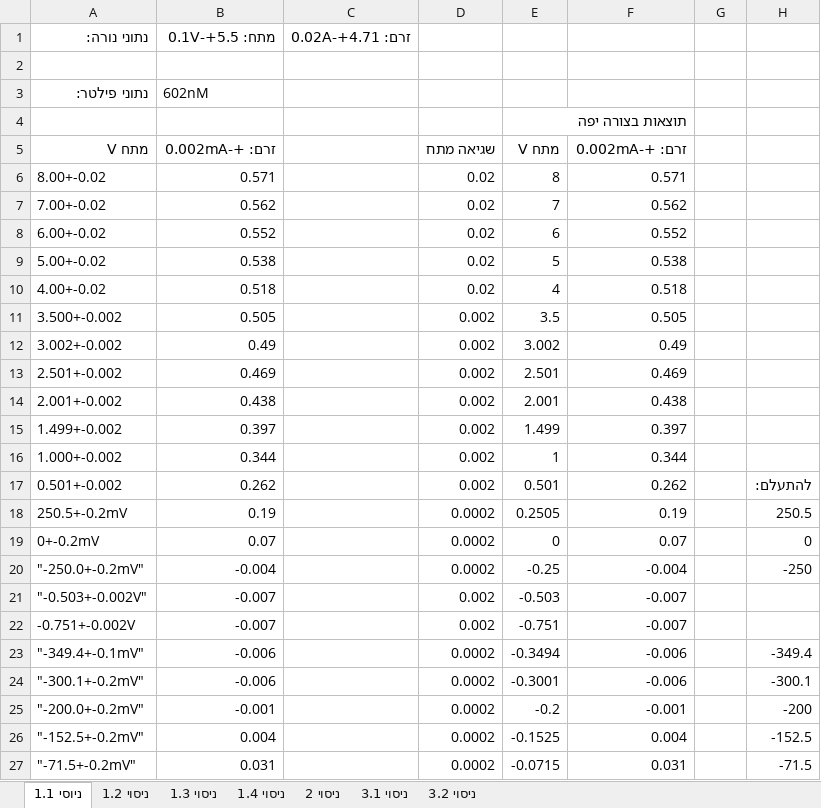
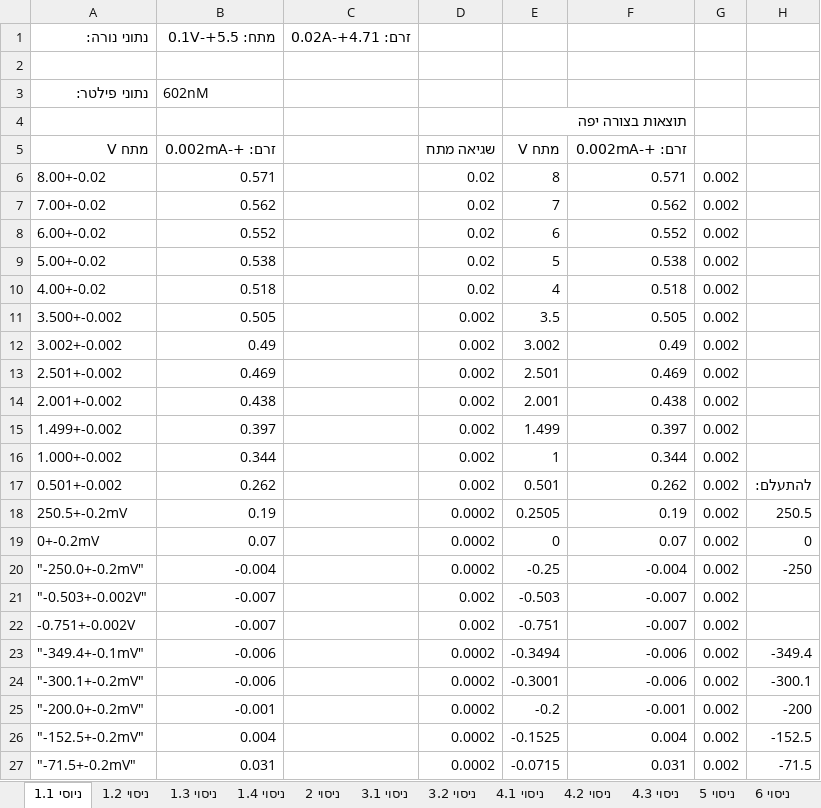
Before and after one commit to michaelp4/arielmichaelshare, an Excel workbook: fotoE.xlsx, sheet ניוסי 1.1, drawn as a sheet; values as stored, in another font and other column widths than the file's, no borders; the diff names each change by its address in the sheet, - before the commit and + after, or states it on an @@ line.

```diff
--- a/fotoE.xlsx (sheet ניוסי 1.1)
+++ b/fotoE.xlsx (sheet ניוסי 1.1)
+sheet tab: ניסוי 4.1
+sheet tab: ניסוי 4.2
+sheet tab: ניסוי 4.3
+sheet tab: ניסוי 5
+sheet tab: ניסוי 6
-G6:G27: (empty)
+G6:G27: 0.002
```
Also changed, not shown: sheet ניסוי 1.2, sheet ניסוי 1.4, sheet ניסוי 1.3, em.xlsx, 4 other files.
